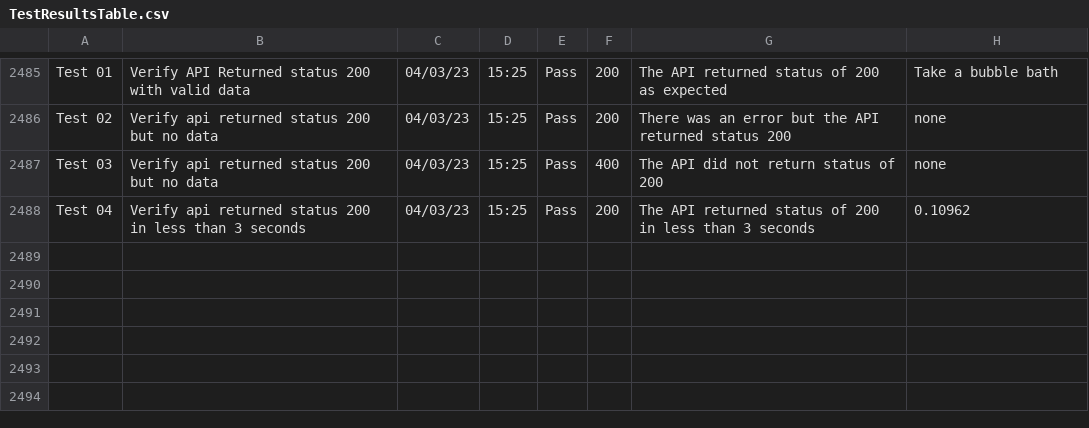
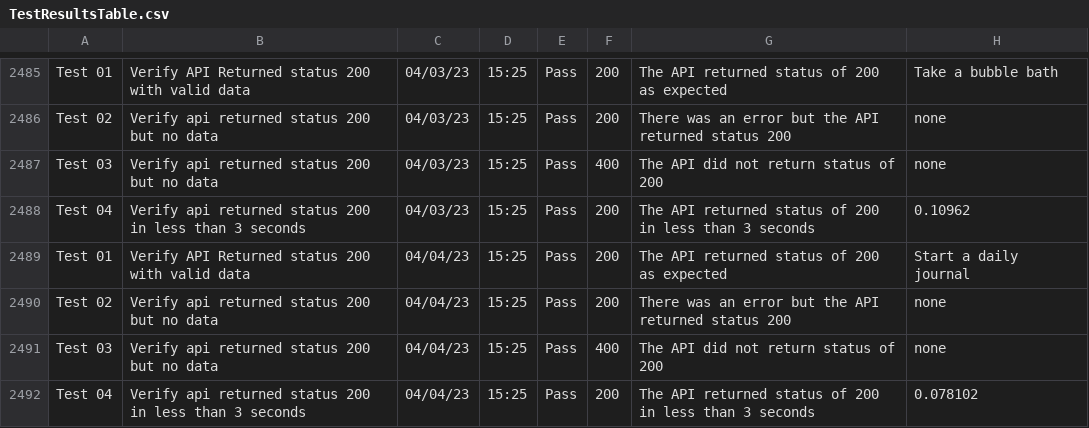
Before and after one commit to libcarter/libcarter.github.io, a CSV file: TestResultsTable.csv, drawn as a sheet; only a part is shown, gaps mark what is left out; the diff names each change by its address in the sheet, - before the commit and + after, or states it on an @@ line.

```diff
--- a/TestResultsTable.csv
+++ b/TestResultsTable.csv
+row 2489: Test 01 | Verify API Returned status 200 with valid data | 04/04/23 | 15:25 | Pass | 200 | The API returned status of 200 as expected | Start a daily journal
+row 2490: Test 02 | Verify api returned status 200 but no data | 04/04/23 | 15:25 | Pass | 200 | There was an error but the API returned status 200 | none
+row 2491: Test 03 | Verify api returned status 200 but no data | 04/04/23 | 15:25 | Pass | 400 | The API did not return status of 200 | none
+row 2492: Test 04 | Verify api returned status 200 in less than 3 seconds | 04/04/23 | 15:25 | Pass | 200 | The API returned status of 200 in less than 3 seconds | 0.078102
```
Also changed, not shown: 2 other files.
